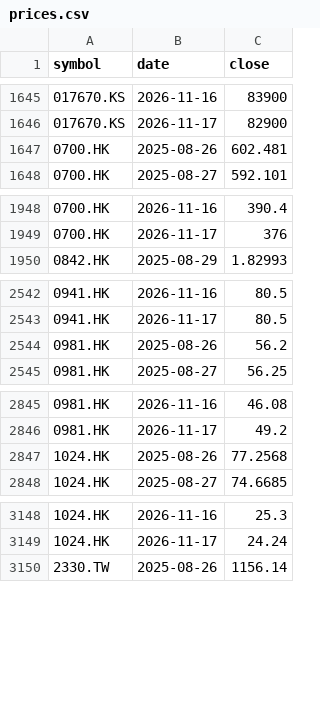
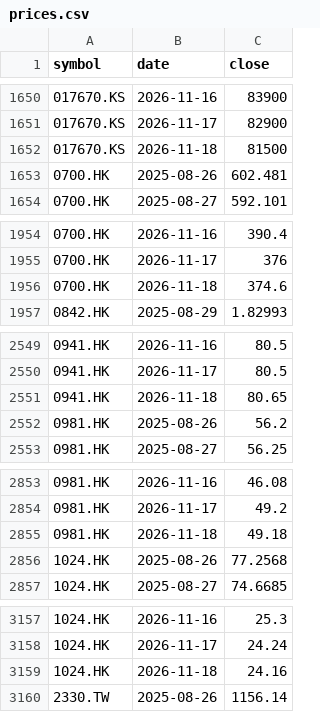
Before and after one commit to leevvyy/ai-news, a CSV file: data/market/prices.csv, drawn as a sheet; only a part is shown, gaps mark what is left out; the diff covers the shown part only; the diff names each change by its address in the sheet, - before the commit and + after, or states it on an @@ line.

```diff
--- a/data/market/prices.csv
+++ b/data/market/prices.csv
+row 1652: 017670.KS | 2026-11-18 | 81500
+row 1956: 0700.HK | 2026-11-18 | 374.6
+row 2551: 0941.HK | 2026-11-18 | 80.65
+row 2855: 0981.HK | 2026-11-18 | 49.18
+row 3159: 1024.HK | 2026-11-18 | 24.16
```
Also changed, not shown: 37 added rows and 7 edited cells elsewhere in this file, 7 other files.
